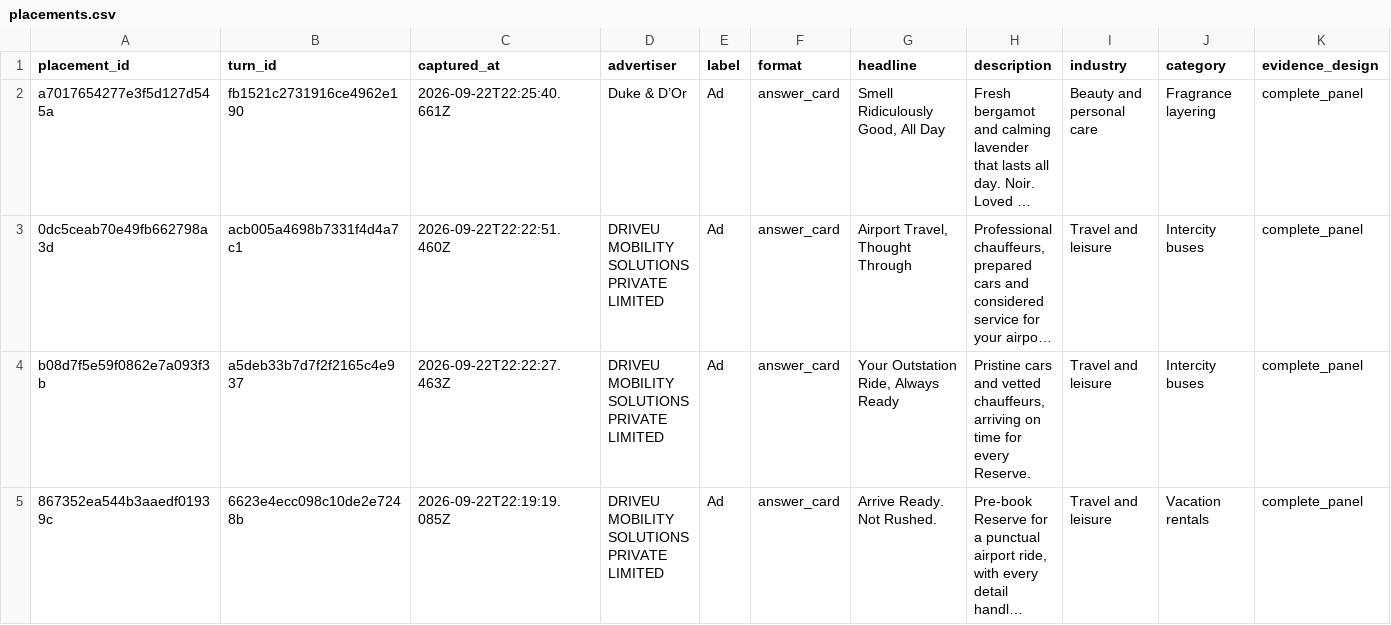
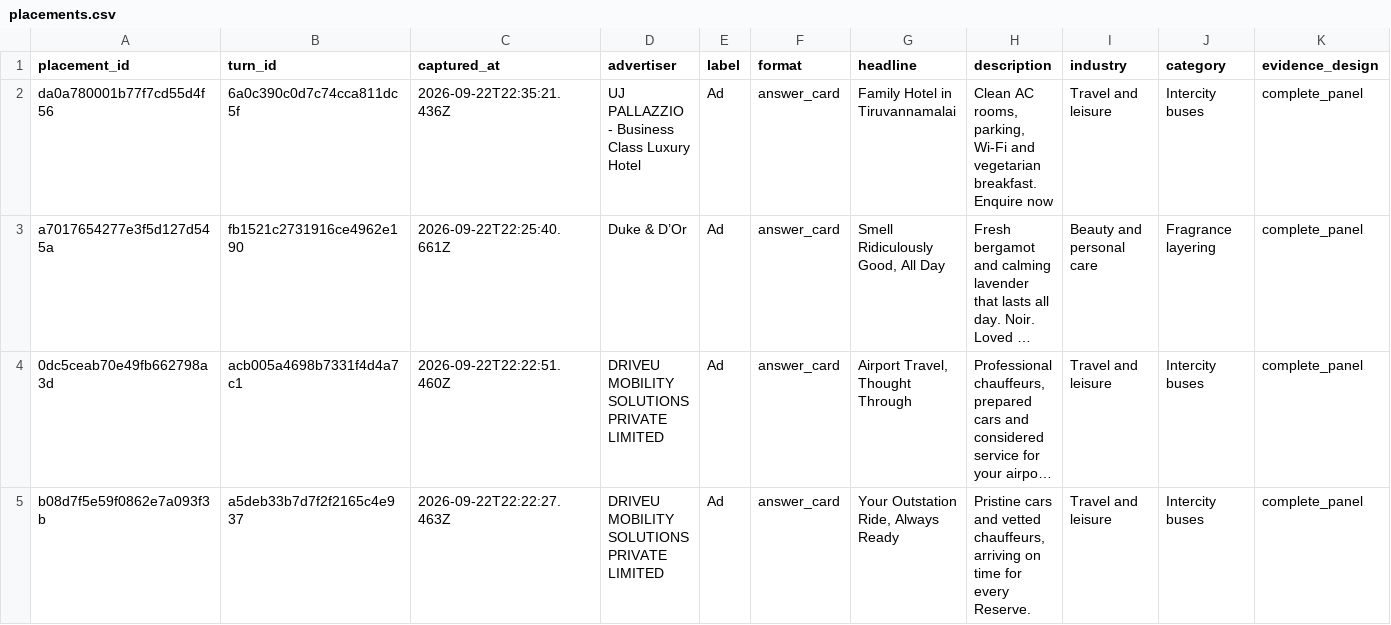
Before and after one commit to viren040/chatgpt-ads-library, a CSV file: placements.csv, drawn as a sheet; only a part is shown; the shorter side is filled out with more unchanged rows; long unchanged cells end in …; rows hold the shown columns only; the diff names each change by its address in the sheet, - before the commit and + after, or states it on an @@ line.

```diff
--- a/placements.csv
+++ b/placements.csv
+row 2: da0a780001b77f7cd55d4f56 | 6a0c390c0d7c74cca811dc5f | 2026-09-22T22:35:21.436Z | UJ PALLAZZIO - Business Class Luxury Hotel | Ad | answer_card | Family Hotel in Tiruvannamalai | Clean AC rooms, parking, Wi-Fi and vegetarian breakfast. Enquire now | Travel and leisure | Intercity buses | complete_panel
```
Also changed, not shown: prompt-observations.csv, 4 other files.
